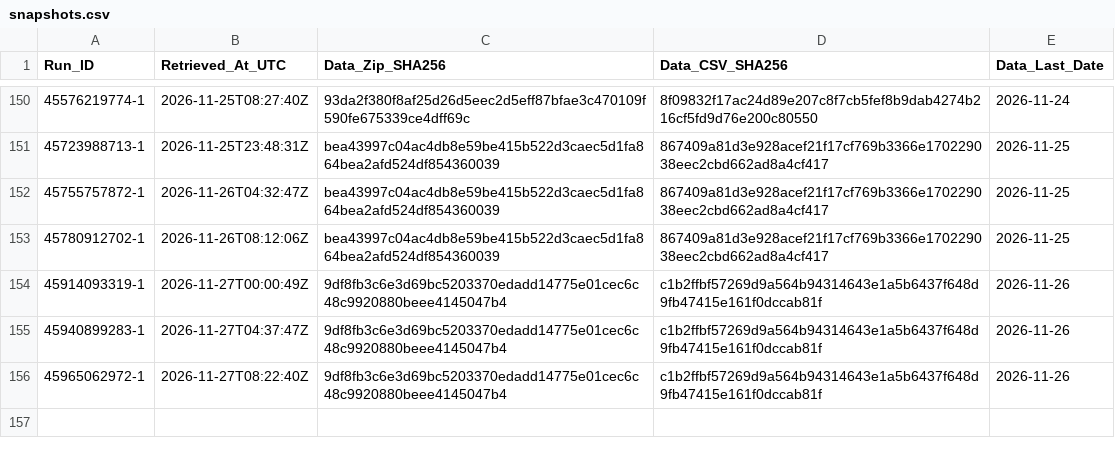
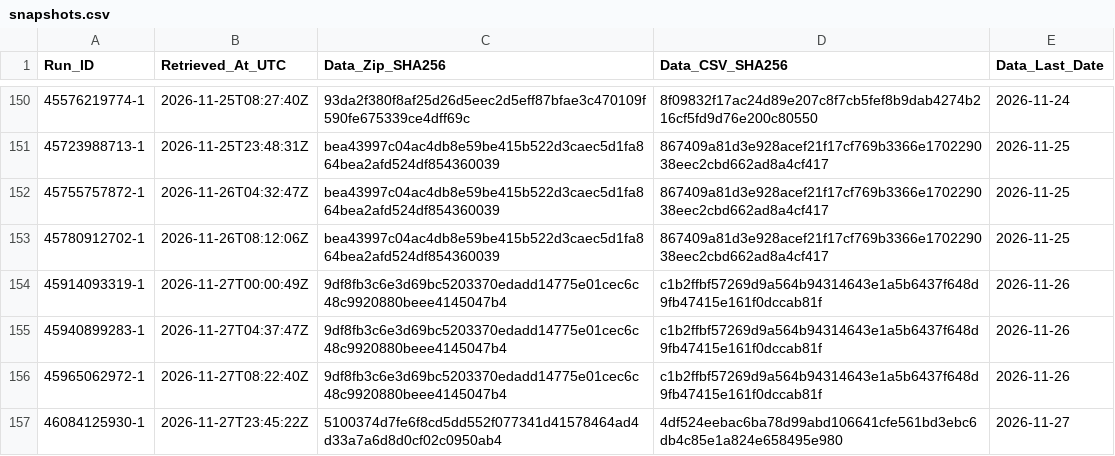
Before and after one commit to junsato1001-ops/-fx-forward-ledger, a CSV file: data/ecb/snapshots.csv, drawn as a sheet; only a part is shown, gaps mark what is left out; the diff names each change by its address in the sheet, - before the commit and + after, or states it on an @@ line.

```diff
--- a/data/ecb/snapshots.csv
+++ b/data/ecb/snapshots.csv
+row 157: 46084125930-1 | 2026-11-27T23:45:22Z | 5100374d7fe6f8cd5dd552f077341d41578464ad4d33a7a6d8d0cf02c0950ab4 | 4df524eebac6ba78d99abd106641cfe561bd3ebc6db4c85e1a824e658495e980 | 2026-11-27
```
Also changed, not shown: ledger/runs.csv, 1 other file.
